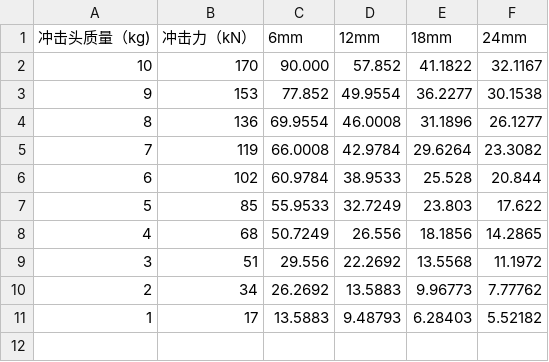
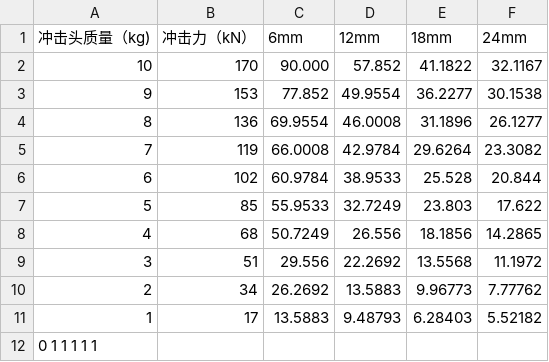
Before and after one commit to LV-Robotics-Lab/engineai_ros2_workspace, a TSV file: scripts/ThicknessCalculate/RT-FEM.tsv, drawn as a sheet; the diff names each change by its address in the sheet, - before the commit and + after, or states it on an @@ line.

```diff
--- a/scripts/ThicknessCalculate/RT-FEM.tsv
+++ b/scripts/ThicknessCalculate/RT-FEM.tsv
+row 12: 0 1 1 1 1 1
```
Also changed, not shown: 7 other files.
